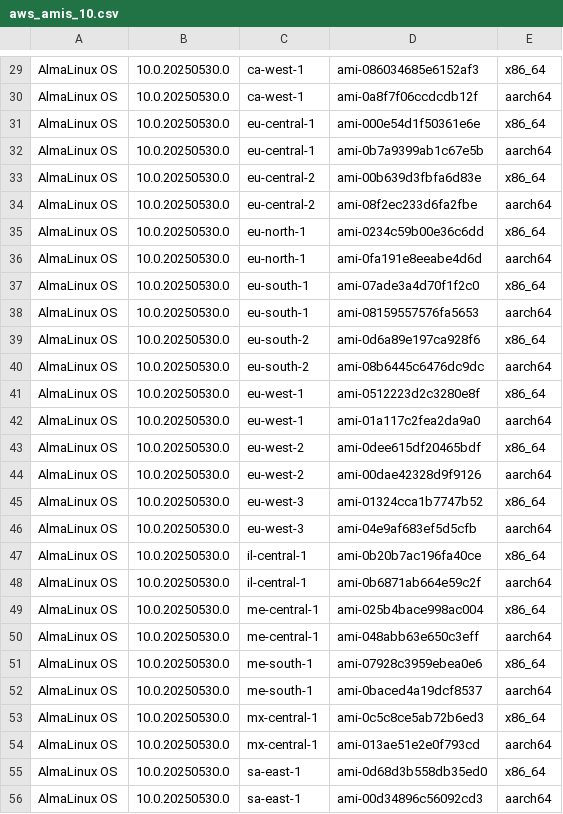
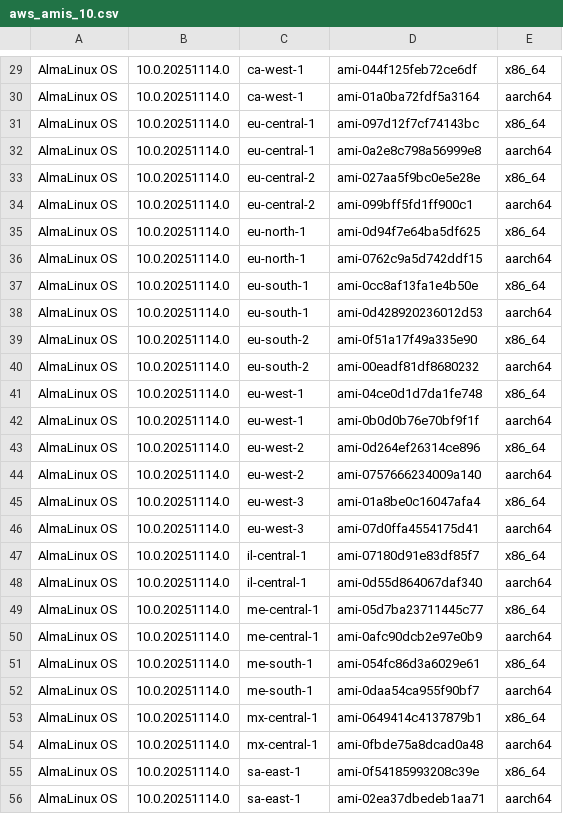
Before and after one commit to AlmaLinux/wiki, a CSV file: docs/.vuepress/public/ci-data/aws_amis_10.csv, drawn as a sheet; only a part is shown, gaps mark what is left out; the diff covers the shown part only.

```diff
--- a/docs/.vuepress/public/ci-data/aws_amis_10.csv
+++ b/docs/.vuepress/public/ci-data/aws_amis_10.csv
@@ -29,28 +29,28 @@
-"AlmaLinux OS","10.0.20250530.0","ca-west-1","ami-086034685e6152af3","x86_64"
-"AlmaLinux OS","10.0.20250530.0","ca-west-1","ami-0a8f7f06ccdcdb12f","aarch64"
-"AlmaLinux OS","10.0.20250530.0","eu-central-1","ami-000e54d1f50361e6e","x86_64"
-"AlmaLinux OS","10.0.20250530.0","eu-central-1","ami-0b7a9399ab1c67e5b","aarch64"
-"AlmaLinux OS","10.0.20250530.0","eu-central-2","ami-00b639d3fbfa6d83e","x86_64"
-"AlmaLinux OS","10.0.20250530.0","eu-central-2","ami-08f2ec233d6fa2fbe","aarch64"
-"AlmaLinux OS","10.0.20250530.0","eu-north-1","ami-0234c59b00e36c6dd","x86_64"
-"AlmaLinux OS","10.0.20250530.0","eu-north-1","ami-0fa191e8eeabe4d6d","aarch64"
-"AlmaLinux OS","10.0.20250530.0","eu-south-1","ami-07ade3a4d70f1f2c0","x86_64"
-"AlmaLinux OS","10.0.20250530.0","eu-south-1","ami-08159557576fa5653","aarch64"
-"AlmaLinux OS","10.0.20250530.0","eu-south-2","ami-0d6a89e197ca928f6","x86_64"
-"AlmaLinux OS","10.0.20250530.0","eu-south-2","ami-08b6445c6476dc9dc","aarch64"
-"AlmaLinux OS","10.0.20250530.0","eu-west-1","ami-0512223d2c3280e8f","x86_64"
-"AlmaLinux OS","10.0.20250530.0","eu-west-1","ami-01a117c2fea2da9a0","aarch64"
-"AlmaLinux OS","10.0.20250530.0","eu-west-2","ami-0dee615df20465bdf","x86_64"
-"AlmaLinux OS","10.0.20250530.0","eu-west-2","ami-00dae42328d9f9126","aarch64"
-"AlmaLinux OS","10.0.20250530.0","eu-west-3","ami-01324cca1b7747b52","x86_64"
-"AlmaLinux OS","10.0.20250530.0","eu-west-3","ami-04e9af683ef5d5cfb","aarch64"
-"AlmaLinux OS","10.0.20250530.0","il-central-1","ami-0b20b7ac196fa40ce","x86_64"
-"AlmaLinux OS","10.0.20250530.0","il-central-1","ami-0b6871ab664e59c2f","aarch64"
-"AlmaLinux OS","10.0.20250530.0","me-central-1","ami-025b4bace998ac004","x86_64"
-"AlmaLinux OS","10.0.20250530.0","me-central-1","ami-048abb63e650c3eff","aarch64"
-"AlmaLinux OS","10.0.20250530.0","me-south-1","ami-07928c3959ebea0e6","x86_64"
-"AlmaLinux OS","10.0.20250530.0","me-south-1","ami-0baced4a19dcf8537","aarch64"
-"AlmaLinux OS","10.0.20250530.0","mx-central-1","ami-0c5c8ce5ab72b6ed3","x86_64"
-"AlmaLinux OS","10.0.20250530.0","mx-central-1","ami-013ae51e2e0f793cd","aarch64"
-"AlmaLinux OS","10.0.20250530.0","sa-east-1","ami-0d68d3b558db35ed0","x86_64"
-"AlmaLinux OS","10.0.20250530.0","sa-east-1","ami-00d34896c56092cd3","aarch64"
+"AlmaLinux OS","10.0.20251114.0","ca-west-1","ami-044f125feb72ce6df","x86_64"
+"AlmaLinux OS","10.0.20251114.0","ca-west-1","ami-01a0ba72fdf5a3164","aarch64"
+"AlmaLinux OS","10.0.20251114.0","eu-central-1","ami-097d12f7cf74143bc","x86_64"
+"AlmaLinux OS","10.0.20251114.0","eu-central-1","ami-0a2e8c798a56999e8","aarch64"
+"AlmaLinux OS","10.0.20251114.0","eu-central-2","ami-027aa5f9bc0e5e28e","x86_64"
+"AlmaLinux OS","10.0.20251114.0","eu-central-2","ami-099bff5fd1ff900c1","aarch64"
+"AlmaLinux OS","10.0.20251114.0","eu-north-1","ami-0d94f7e64ba5df625","x86_64"
+"AlmaLinux OS","10.0.20251114.0","eu-north-1","ami-0762c9a5d742ddf15","aarch64"
+"AlmaLinux OS","10.0.20251114.0","eu-south-1","ami-0cc8af13fa1e4b50e","x86_64"
+"AlmaLinux OS","10.0.20251114.0","eu-south-1","ami-0d428920236012d53","aarch64"
+"AlmaLinux OS","10.0.20251114.0","eu-south-2","ami-0f51a17f49a335e90","x86_64"
+"AlmaLinux OS","10.0.20251114.0","eu-south-2","ami-00eadf81df8680232","aarch64"
+"AlmaLinux OS","10.0.20251114.0","eu-west-1","ami-04ce0d1d7da1fe748","x86_64"
+"AlmaLinux OS","10.0.20251114.0","eu-west-1","ami-0b0d0b76e70bf9f1f","aarch64"
+"AlmaLinux OS","10.0.20251114.0","eu-west-2","ami-0d264ef26314ce896","x86_64"
+"AlmaLinux OS","10.0.20251114.0","eu-west-2","ami-0757666234009a140","aarch64"
+"AlmaLinux OS","10.0.20251114.0","eu-west-3","ami-01a8be0c16047afa4","x86_64"
+"AlmaLinux OS","10.0.20251114.0","eu-west-3","ami-07d0ffa4554175d41","aarch64"
+"AlmaLinux OS","10.0.20251114.0","il-central-1","ami-07180d91e83df85f7","x86_64"
+"AlmaLinux OS","10.0.20251114.0","il-central-1","ami-0d55d864067daf340","aarch64"
+"AlmaLinux OS","10.0.20251114.0","me-central-1","ami-05d7ba23711445c77","x86_64"
+"AlmaLinux OS","10.0.20251114.0","me-central-1","ami-0afc90dcb2e97e0b9","aarch64"
+"AlmaLinux OS","10.0.20251114.0","me-south-1","ami-054fc86d3a6029e61","x86_64"
+"AlmaLinux OS","10.0.20251114.0","me-south-1","ami-0daa54ca955f90bf7","aarch64"
+"AlmaLinux OS","10.0.20251114.0","mx-central-1","ami-0649414c4137879b1","x86_64"
+"AlmaLinux OS","10.0.20251114.0","mx-central-1","ami-0fbde75a8dcad0a48","aarch64"
+"AlmaLinux OS","10.0.20251114.0","sa-east-1","ami-0f54185993208c39e","x86_64"
+"AlmaLinux OS","10.0.20251114.0","sa-east-1","ami-02ea37dbedeb1aa71","aarch64"
```
Also changed, not shown: 72 edited cells elsewhere in this file, 1 other file.
